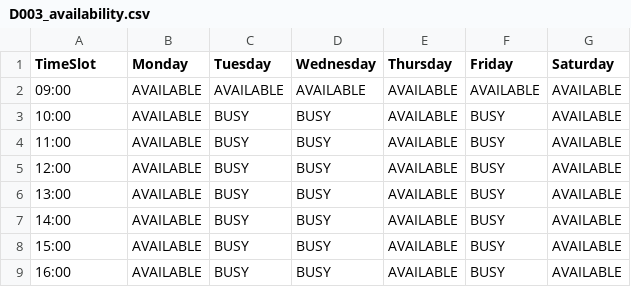
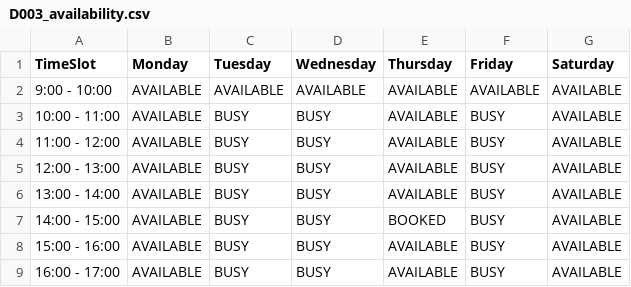
Before and after one commit to Devininthelab/sc2002-hospital-management-system, a CSV file: HospitalManagementSystem/src/main/resources/doctor_availability/D003_availability.csv, drawn as a sheet.

```diff
--- a/HospitalManagementSystem/src/main/resources/doctor_availability/D003_availability.csv
+++ b/HospitalManagementSystem/src/main/resources/doctor_availability/D003_availability.csv
@@ -1,9 +1,9 @@
 TimeSlot,Monday,Tuesday,Wednesday,Thursday,Friday,Saturday
-09:00,AVAILABLE,AVAILABLE,AVAILABLE,AVAILABLE,AVAILABLE,AVAILABLE
-10:00,AVAILABLE,BUSY,BUSY,AVAILABLE,BUSY,AVAILABLE
-11:00,AVAILABLE,BUSY,BUSY,AVAILABLE,BUSY,AVAILABLE
-12:00,AVAILABLE,BUSY,BUSY,AVAILABLE,BUSY,AVAILABLE
-13:00,AVAILABLE,BUSY,BUSY,AVAILABLE,BUSY,AVAILABLE
-14:00,AVAILABLE,BUSY,BUSY,AVAILABLE,BUSY,AVAILABLE
-15:00,AVAILABLE,BUSY,BUSY,AVAILABLE,BUSY,AVAILABLE
-16:00,AVAILABLE,BUSY,BUSY,AVAILABLE,BUSY,AVAILABLE
+9:00 - 10:00,AVAILABLE,AVAILABLE,AVAILABLE,AVAILABLE,AVAILABLE,AVAILABLE
+10:00 - 11:00,AVAILABLE,BUSY,BUSY,AVAILABLE,BUSY,AVAILABLE
+11:00 - 12:00,AVAILABLE,BUSY,BUSY,AVAILABLE,BUSY,AVAILABLE
+12:00 - 13:00,AVAILABLE,BUSY,BUSY,AVAILABLE,BUSY,AVAILABLE
+13:00 - 14:00,AVAILABLE,BUSY,BUSY,AVAILABLE,BUSY,AVAILABLE
+14:00 - 15:00,AVAILABLE,BUSY,BUSY,BOOKED,BUSY,AVAILABLE
+15:00 - 16:00,AVAILABLE,BUSY,BUSY,AVAILABLE,BUSY,AVAILABLE
+16:00 - 17:00,AVAILABLE,BUSY,BUSY,AVAILABLE,BUSY,AVAILABLE
```
Also changed, not shown: HospitalManagementSystem/src/main/resources/Appointment_List.csv, HospitalManagementSystem/src/main/resources/doctor_availability/D001_availability.csv, 6 other files.
